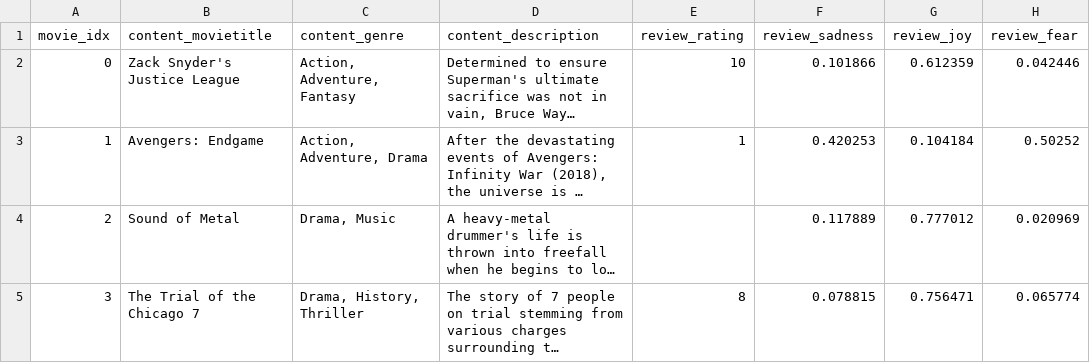
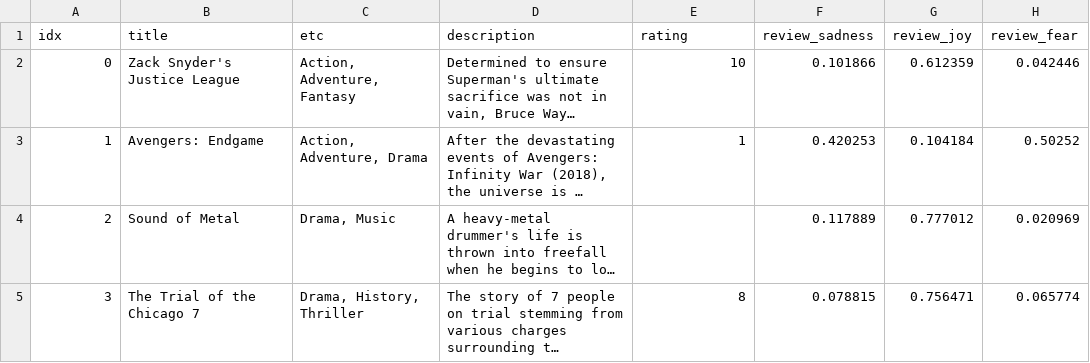
Before and after one commit to hyeyoungSW/Capstone_RecommendationEngine, a CSV file: final_movie_upload_data.csv, drawn as a sheet; only a part is shown; long unchanged cells end in …; the diff names each change by its address in the sheet, - before the commit and + after, or states it on an @@ line.

```diff
--- a/final_movie_upload_data.csv
+++ b/final_movie_upload_data.csv
-A1: movie_idx
+A1: idx
-B1: content_movietitle
+B1: title
-C1: content_genre
+C1: etc
-D1: content_description
+D1: description
-E1: review_rating
+E1: rating
```
Also changed, not shown: book_review_data.csv, 3 other files.
